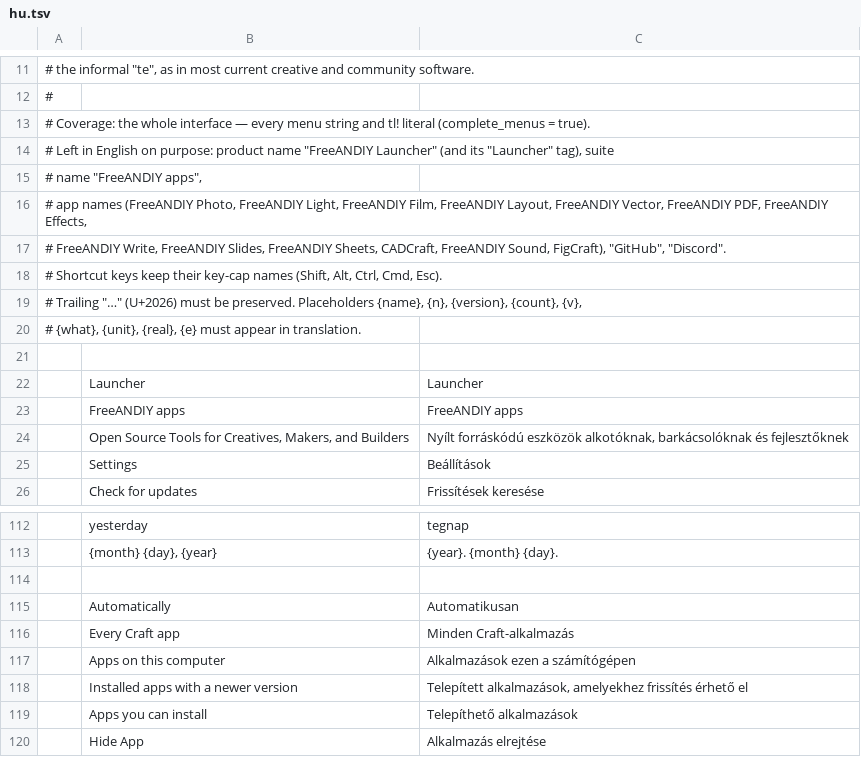
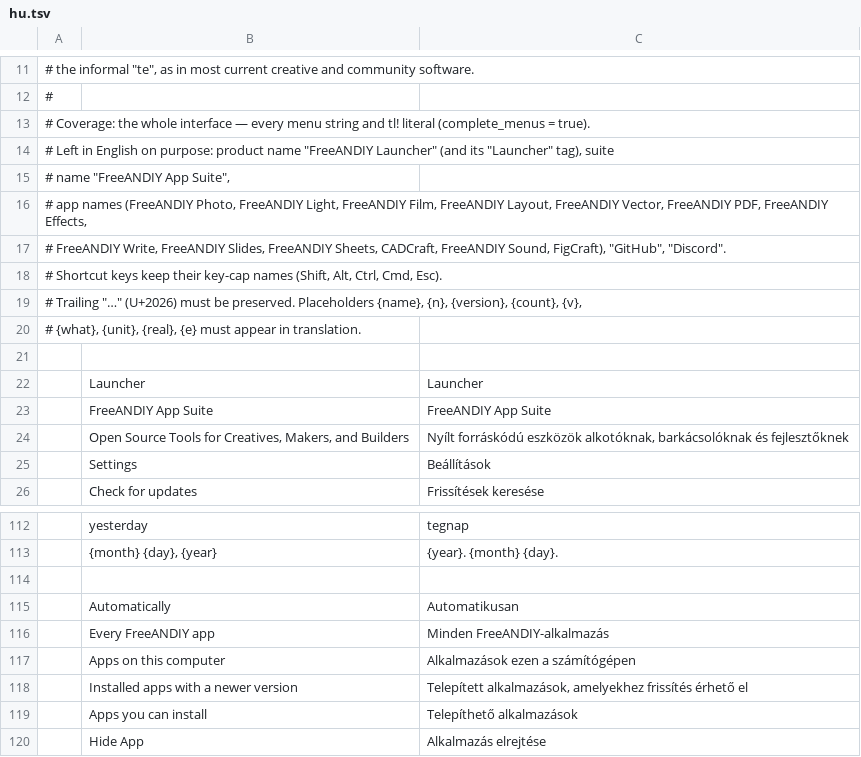
Before and after one commit to FreeAndy21/freeandiy-launcher, a TSV file: crates/ui-egui/src/i18n/hu.tsv, drawn as a sheet; only a part is shown, gaps mark what is left out.

```diff
--- a/crates/ui-egui/src/i18n/hu.tsv
+++ b/crates/ui-egui/src/i18n/hu.tsv
@@ -14,3 +14,3 @@
 # Left in English on purpose: product name "FreeANDIY Launcher" (and its "Launcher" tag), suite
-# name "FreeANDIY apps",
+# name "FreeANDIY App Suite",
 # app names (FreeANDIY Photo, FreeANDIY Light, FreeANDIY Film, FreeANDIY Layout, FreeANDIY Vector, FreeANDIY PDF, FreeANDIY Effects,
@@ -22,3 +22,3 @@
 	Launcher	Launcher
-	FreeANDIY apps	FreeANDIY apps
+	FreeANDIY App Suite	FreeANDIY App Suite
 	Open Source Tools for Creatives, Makers, and Builders	Nyílt forráskódú eszközök alkotóknak, barkácsolóknak és fejlesztőknek
@@ -115,3 +115,3 @@
 	Automatically	Automatikusan
-	Every Craft app	Minden Craft-alkalmazás
+	Every FreeANDIY app	Minden FreeANDIY-alkalmazás
 	Apps on this computer	Alkalmazások ezen a számítógépen
```
Also changed, not shown: crates/ui-egui/src/i18n/de.tsv, crates/ui-egui/src/i18n/es.tsv, 11 other files.
